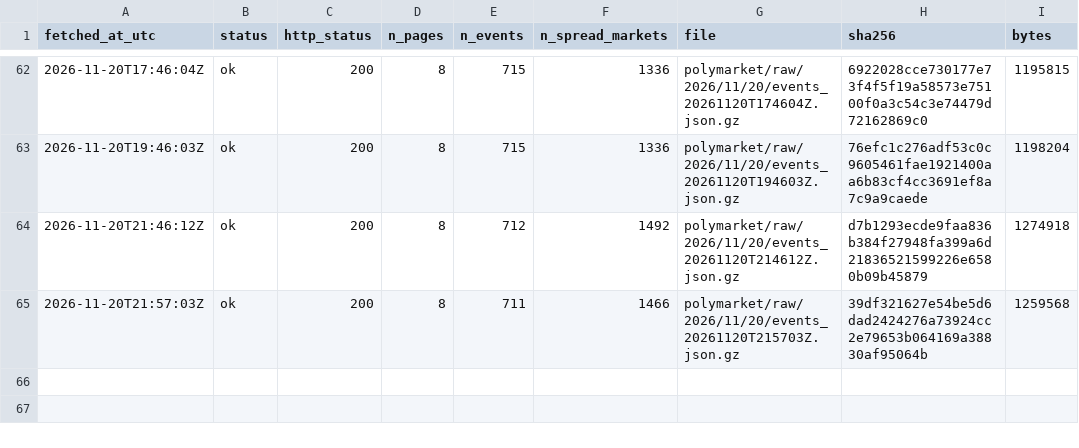
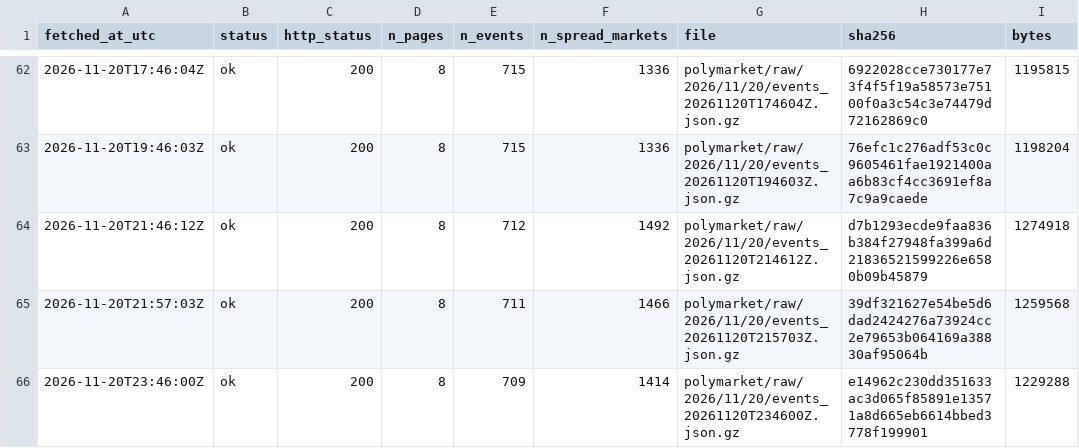
Before and after one commit to ohektner/shac-sb-index, a CSV file: data/status/polymarket_snapshot_log.csv, drawn as a sheet; only a part is shown, gaps mark what is left out.

```diff
--- a/data/status/polymarket_snapshot_log.csv
+++ b/data/status/polymarket_snapshot_log.csv
@@ -65 +65,2 @@ fetched_at_utc,status,http_status,n_pages,n_events,n_spread_markets,file,sha256,
 2026-11-20T21:57:03Z,ok,200,8,711,1466,polymarket/raw/2026/11/20/events_20261120T215703Z.json.gz,39df321627e54be5d6dad2424276a73924cc2e79653b064169a38830af95064b,1259568
+2026-11-20T23:46:00Z,ok,200,8,709,1414,polymarket/raw/2026/11/20/events_20261120T234600Z.json.gz,e14962c230dd351633ac3d065f85891e13571a8d665eb6614bbed3778f199901,1229288
```
